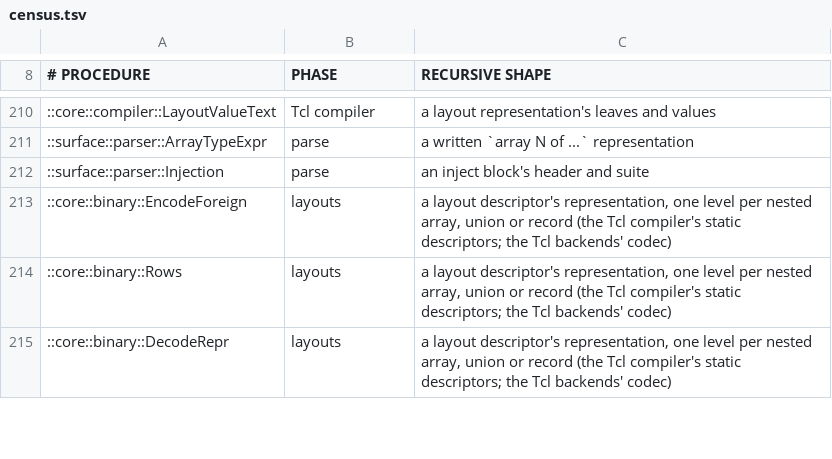
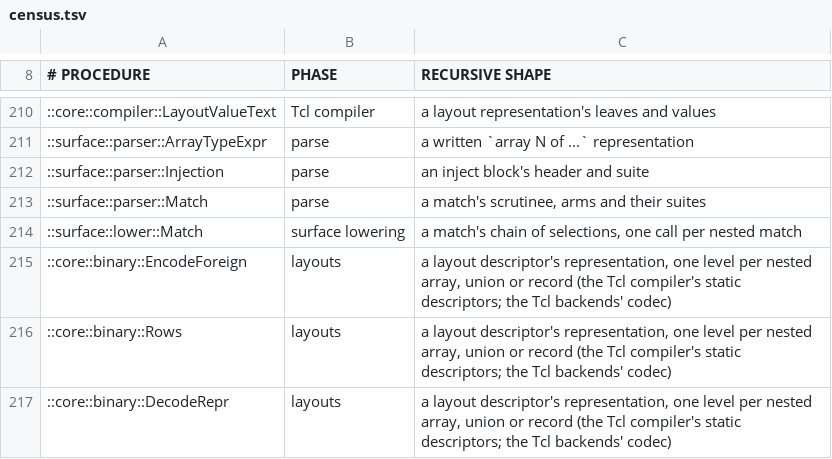
Before and after one commit to mwagner-webdev/botlish, a TSV file: audit/depth-safe-nesting/census.tsv, drawn as a sheet; only a part is shown, gaps mark what is left out.

```diff
--- a/audit/depth-safe-nesting/census.tsv
+++ b/audit/depth-safe-nesting/census.tsv
@@ -212,2 +212,4 @@
 ::surface::parser::Injection	parse	an inject block's header and suite
+::surface::parser::Match	parse	a match's scrutinee, arms and their suites
+::surface::lower::Match	surface lowering	a match's chain of selections, one call per nested match
 ::core::binary::EncodeForeign	layouts	a layout descriptor's representation, one level per nested array, union or record (the Tcl compiler's static descriptors; the Tcl backends' codec)
```
Also changed, not shown: 44 other files.
